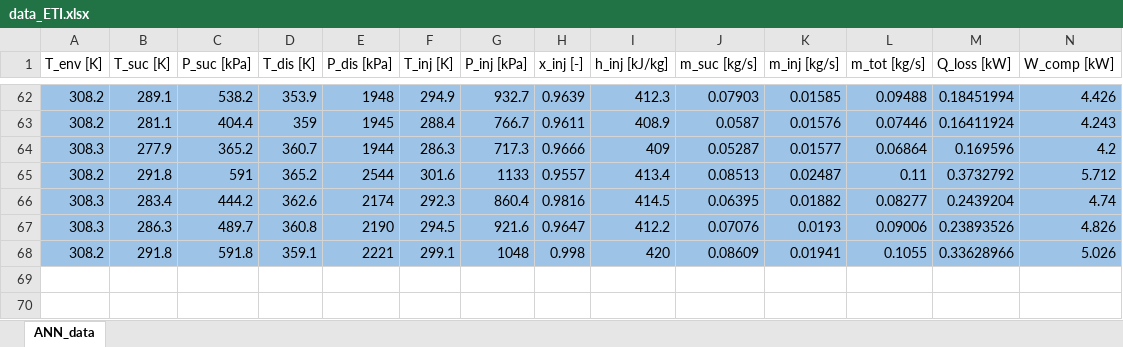
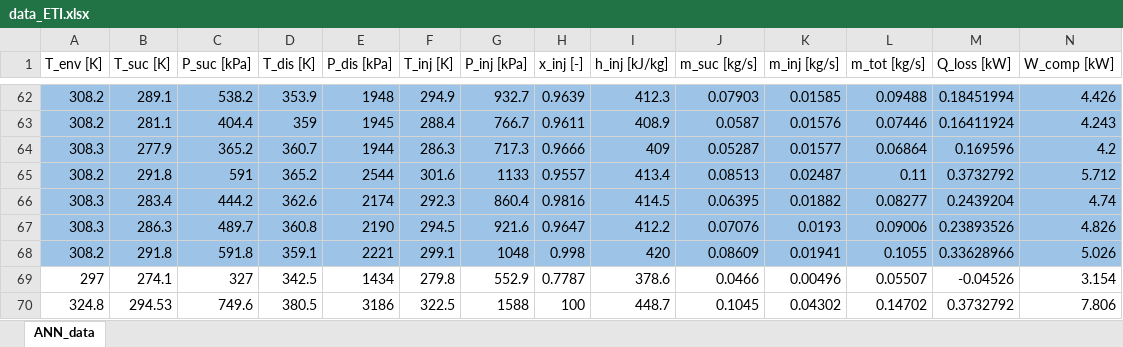
Before and after one commit to abahman/Trunk, an Excel workbook: ETI/model/data_ETI.xlsx, sheet ANN_data, drawn as a sheet; only a part is shown, gaps mark what is left out; values as stored, in another font and other column widths than the file's, no borders; rows hold the shown columns only; the diff names each change by its address in the sheet, - before the commit and + after, or states it on an @@ line.

```diff
--- a/ETI/model/data_ETI.xlsx (sheet ANN_data)
+++ b/ETI/model/data_ETI.xlsx (sheet ANN_data)
+row 69: 297 | 274.1 | 327 | 342.5 | 1434 | 279.8 | 552.9 | 0.7787 | 378.6 | 0.0466 | 0.00496 | 0.05507 | -0.04526 | 3.154
+row 70: 324.8 | 294.53 | 749.6 | 380.5 | 3186 | 322.5 | 1588 | 100 | 448.7 | 0.1045 | 0.04302 | 0.14702 | 0.3732792 | 7.806
```
Also changed, not shown: 11 other files.
